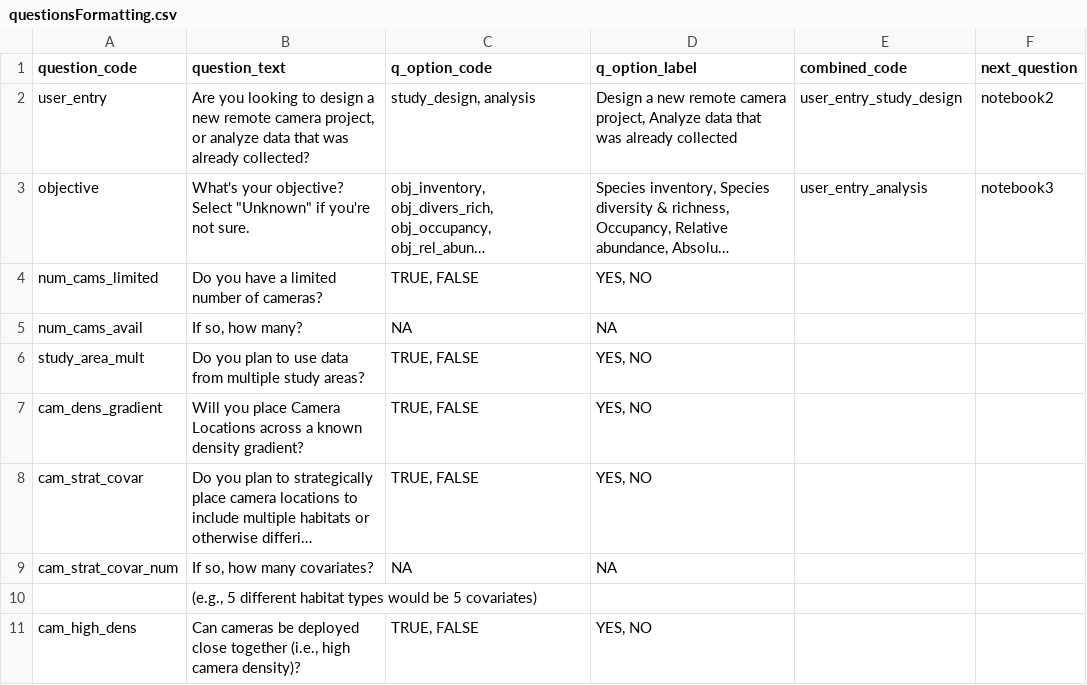
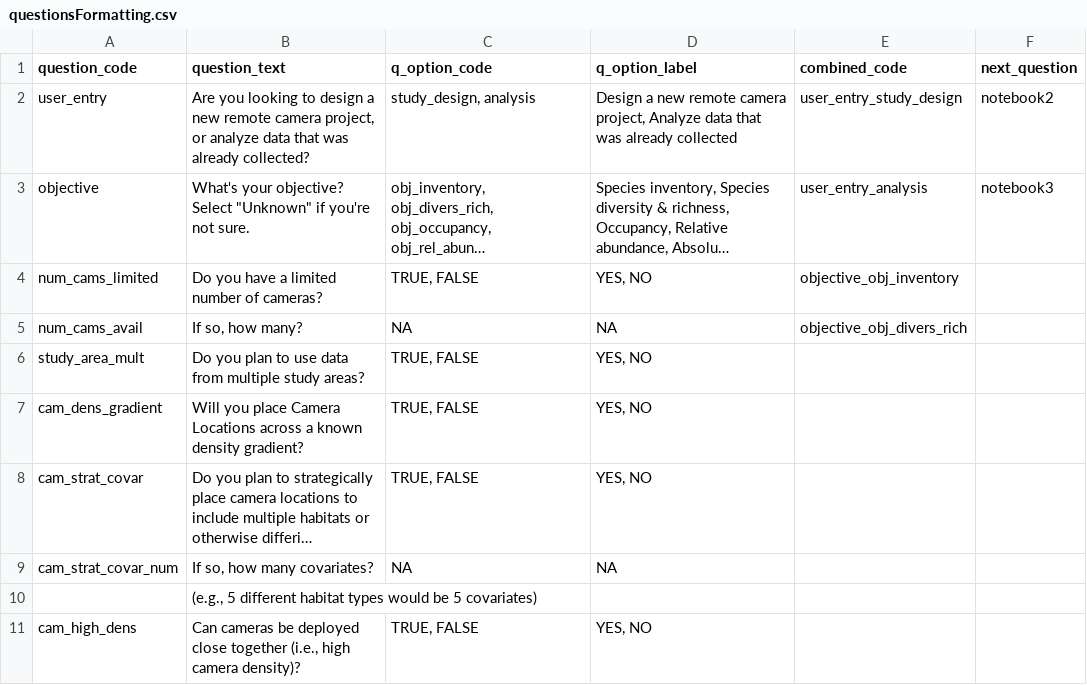
Before and after one commit to AB-RCSC/rc-decision-support-tool, a CSV file: questionsFormatting.csv, drawn as a sheet; long unchanged cells end in …; the diff names each change by its address in the sheet, - before the commit and + after, or states it on an @@ line.

```diff
--- a/questionsFormatting.csv
+++ b/questionsFormatting.csv
-E4 (combined_code): (empty)
+E4 (combined_code): objective_obj_inventory
-E5 (combined_code): (empty)
+E5 (combined_code): objective_obj_divers_rich
```
Also changed, not shown: 2 other files.
